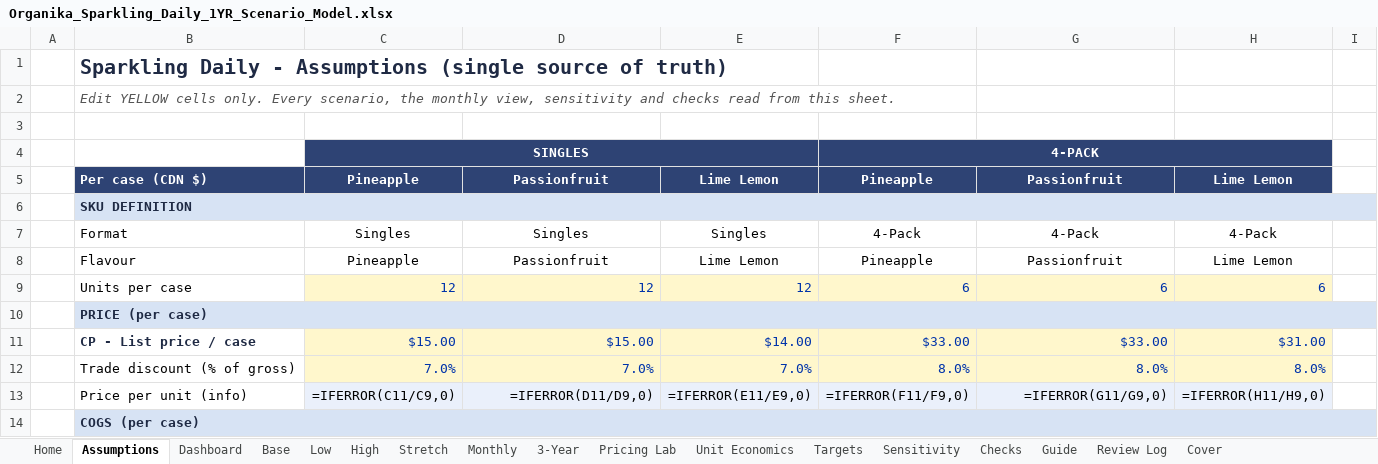
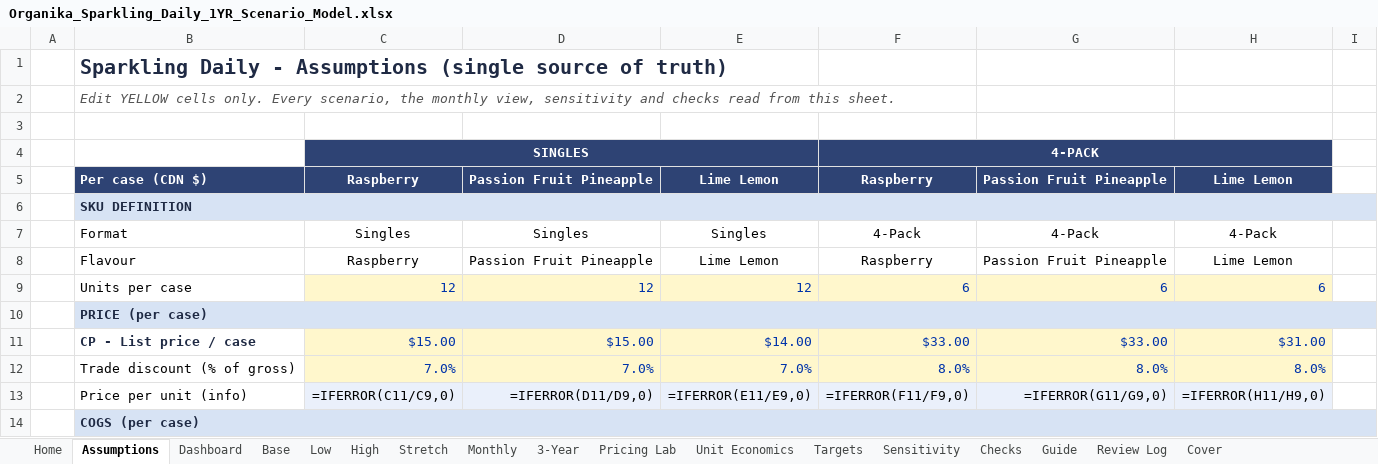
Before and after one commit to louisnto-cloud/my-first-project, an Excel workbook: Organika_Sparkling_Daily_1YR_Scenario_Model.xlsx, sheet Assumptions, drawn as a sheet; only a part is shown; values as stored, in another font and other column widths than the file's, no borders; formulas without a stored value are shown as written; the diff names each change by its address in the sheet, - before the commit and + after, or states it on an @@ line.

```diff
--- a/Organika_Sparkling_Daily_1YR_Scenario_Model.xlsx (sheet Assumptions)
+++ b/Organika_Sparkling_Daily_1YR_Scenario_Model.xlsx (sheet Assumptions)
-C5: Pineapple
+C5: Raspberry
-D5: Passionfruit
+D5: Passion Fruit Pineapple
-F5: Pineapple
+F5: Raspberry
-G5: Passionfruit
+G5: Passion Fruit Pineapple
-C8: Pineapple
+C8: Raspberry
-D8: Passionfruit
+D8: Passion Fruit Pineapple
-F8: Pineapple
+F8: Raspberry
-G8: Passionfruit
+G8: Passion Fruit Pineapple
```
Also changed, not shown: sheet Pricing Lab, sheet Unit Economics, sheet Low, sheet Base, sheet High, sheet Stretch, 2 more sheets, 2 other files.
